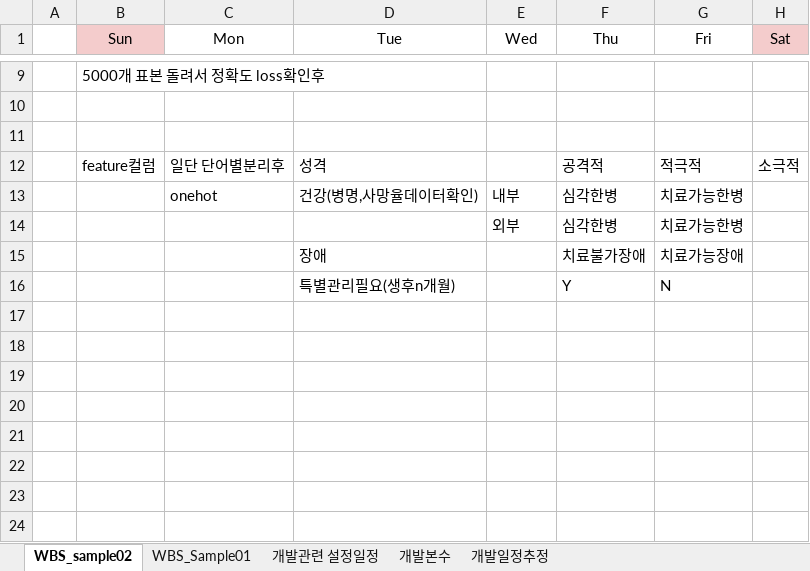
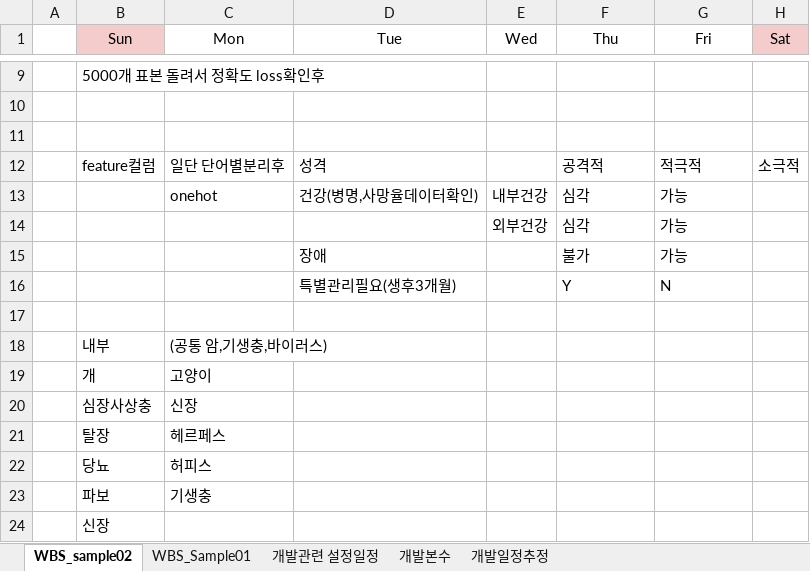
Before and after one commit to YOOJEONGHWANG/DontBuyJustAdoptProject, an Excel workbook: WBS_adoptanimal.xlsx, sheet WBS_sample02, drawn as a sheet; only a part is shown, gaps mark what is left out; values as stored, in another font and other column widths than the file's, no borders; removed rows and columns are numbered as before the commit, all else as after; the diff names each change by its address in the sheet, - before the commit and + after, or states it on an @@ line.

Commit message:
'thurs1'

```diff
--- a/WBS_adoptanimal.xlsx (sheet WBS_sample02)
+++ b/WBS_adoptanimal.xlsx (sheet WBS_sample02)
-E13 (Wed): 내부
+E13 (Wed): 내부건강
-F13 (Thu): 심각한병
+F13 (Thu): 심각
-G13 (Fri): 치료가능한병
+G13 (Fri): 가능
-row 14:  |  |  |  | 외부 | 심각한병 | 치료가능한병
-row 15:  |  |  | 장애 |  | 치료불가장애 | 치료가능장애
+row 14:  |  |  |  | 외부건강 | 심각 | 가능
+row 15:  |  |  | 장애 |  | 불가 | 가능
-D16 (Tue): 특별관리필요(생후n개월)
+D16 (Tue): 특별관리필요(생후3개월)
+row 17: (empty)
+row 18:  | 내부 | (공통 암,기생충,바이러스)
+row 19:  | 개 | 고양이
+row 20:  | 심장사상충 | 신장
+row 21:  | 탈장 | 헤르페스
+row 22:  | 당뇨 | 허피스
+row 23:  | 파보 | 기생충
+row 24:  | 신장
```
